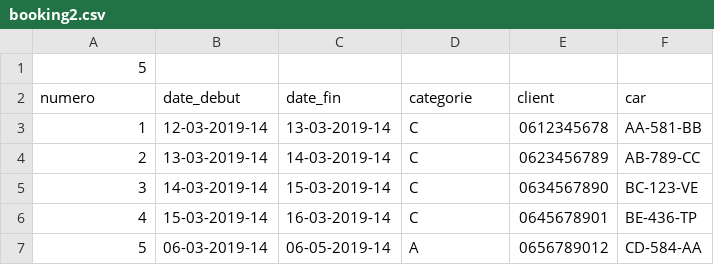
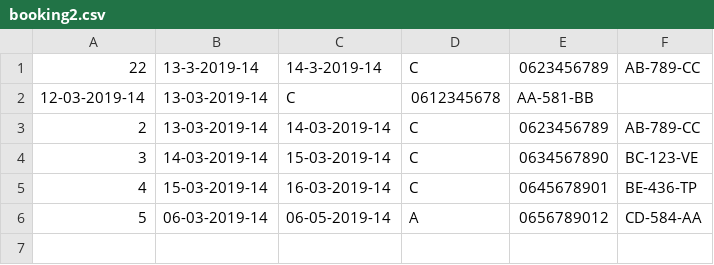
Before and after one commit to Dunateo/Sixt, a CSV file: files/booking2.csv, drawn as a sheet.

```diff
--- a/files/booking2.csv
+++ b/files/booking2.csv
@@ -1,4 +1,3 @@
-5
-numero;date_debut;date_fin;categorie;client;car
-1;12-03-2019-14;13-03-2019-14;C;0612345678;AA-581-BB
+22;13-3-2019-14;14-3-2019-14;C;0623456789;AB-789-CC
+12-03-2019-14;13-03-2019-14;C;0612345678;AA-581-BB
 2;13-03-2019-14;14-03-2019-14;C;0623456789;AB-789-CC
```
Also changed, not shown: files/vehicules2.csv, 8 other files.
